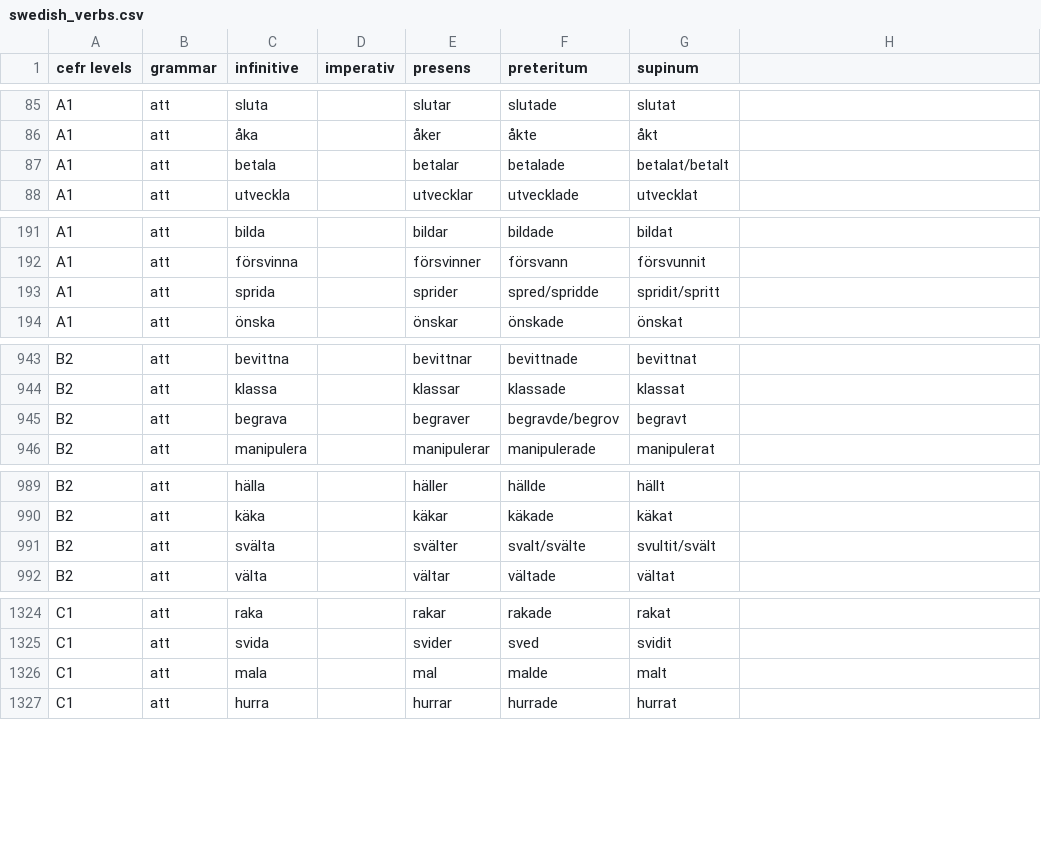
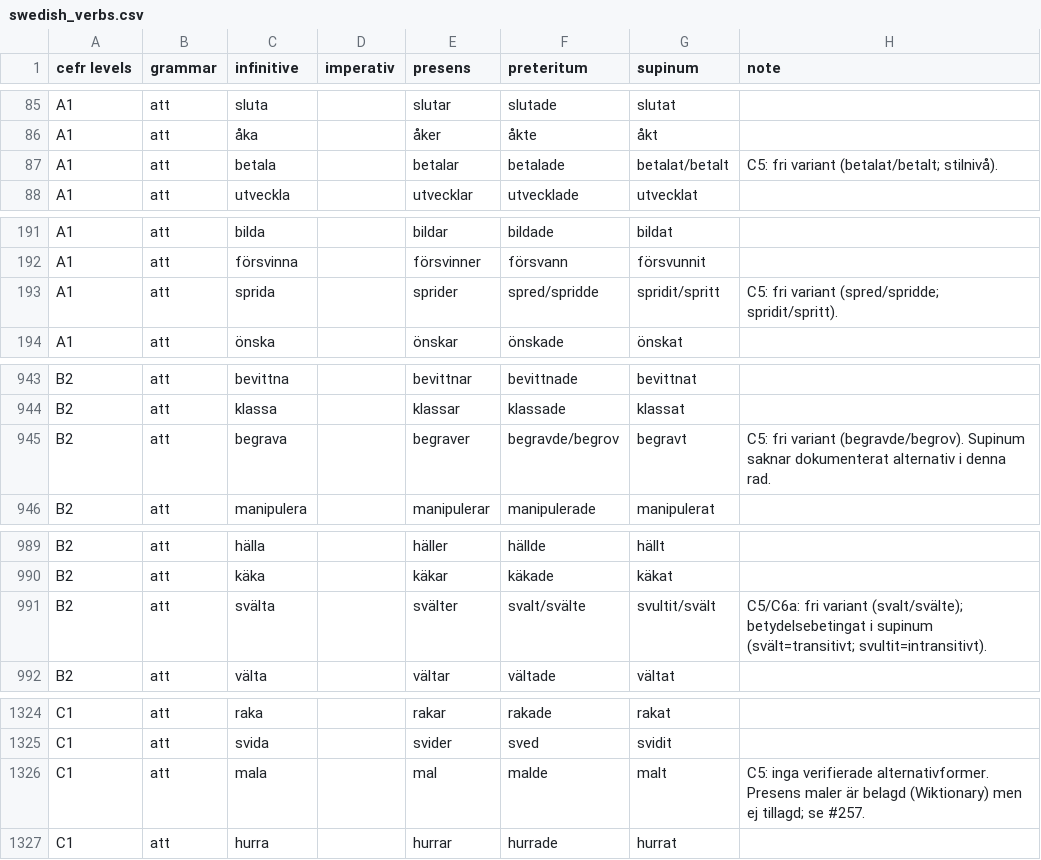
Before and after one commit to ordboj/ordboj, a CSV file: public/data/swedish_verbs.csv, drawn as a sheet; only a part is shown, gaps mark what is left out; the diff covers the shown part only.

Commit message:
fix: implement #43 verb-data conventions (lemma cleanup, note, C5/C6) (#279)
Removes parentheses/slashes from the 8 annotated CSV lemmas (ta, ge,
fungera, be, jamfora, kla, fotografera, betyg(s)satta), adding a note
column that names each dropped archaic/colloquial variant.

Classifies the 9 slash rows plus mala against Wiktionary/SAOL evidence
as free variant, sense-conditioned or archaic-dropped, with a source
comment per row; syncs lagga's CSV preteritum cell to the la/lade
alternates already shipped in verbData.ts.

Adds VerbData.note and VerbData.alternatesNote plus the C6a override in
getAlternatesDisclosure, so a sense-conditioned pair can show its own
disclosure line instead of the generic "Both X and Y" sentence. No
VERB_DATA row inserted, deleted or reordered.

```diff
--- a/public/data/swedish_verbs.csv
+++ b/public/data/swedish_verbs.csv
@@ -1 +1 @@
-cefr levels,grammar,infinitive,imperativ,presens,preteritum,supinum
+cefr levels,grammar,infinitive,imperativ,presens,preteritum,supinum,note
@@ -87 +87 @@ A1,att,åka,,åker,åkte,åkt
-A1,att,betala,,betalar,betalade,betalat/betalt
+A1,att,betala,,betalar,betalade,betalat/betalt,C5: fri variant (betalat/betalt; stilnivå).
@@ -193 +193 @@ A1,att,försvinna,,försvinner,försvann,försvunnit
-A1,att,sprida,,sprider,spred/spridde,spridit/spritt
+A1,att,sprida,,sprider,spred/spridde,spridit/spritt,C5: fri variant (spred/spridde; spridit/spritt).
@@ -945 +945 @@ B2,att,klassa,,klassar,klassade,klassat
-B2,att,begrava,,begraver,begravde/begrov,begravt
+B2,att,begrava,,begraver,begravde/begrov,begravt,C5: fri variant (begravde/begrov). Supinum saknar dokumenterat alternativ i denna rad.
@@ -991 +991 @@ B2,att,käka,,käkar,käkade,käkat
-B2,att,svälta,,svälter,svalt/svälte,svultit/svält
+B2,att,svälta,,svälter,svalt/svälte,svultit/svält,C5/C6a: fri variant (svalt/svälte); betydelsebetingat i supinum (svält=transitivt; svultit=intransitivt).
@@ -1326 +1326 @@ C1,att,svida,,svider,sved,svidit
-C1,att,mala,,mal,malde,malt
+C1,att,mala,,mal,malde,malt,C5: inga verifierade alternativformer. Presens maler är belagd (Wiktionary) men ej tillagd; se #257.
```
Also changed, not shown: 27 edited cells elsewhere in this file, 2 other files.
